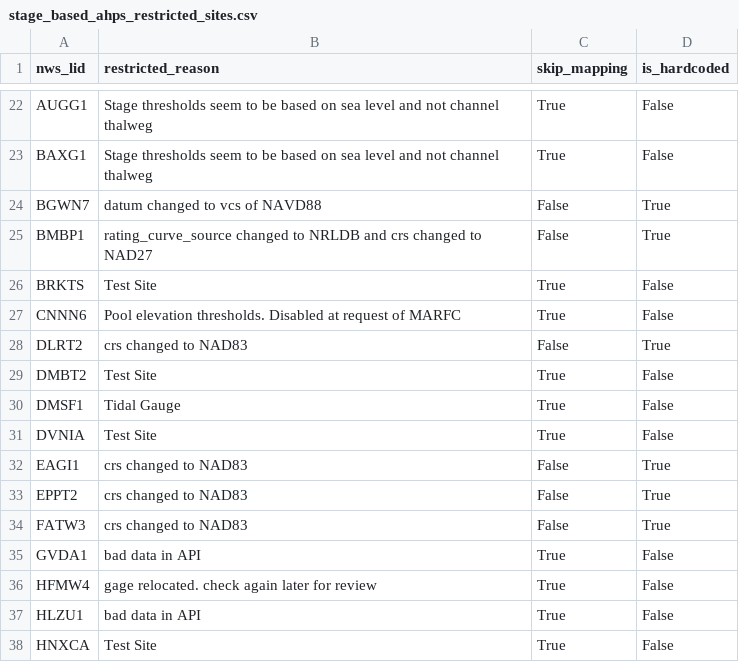
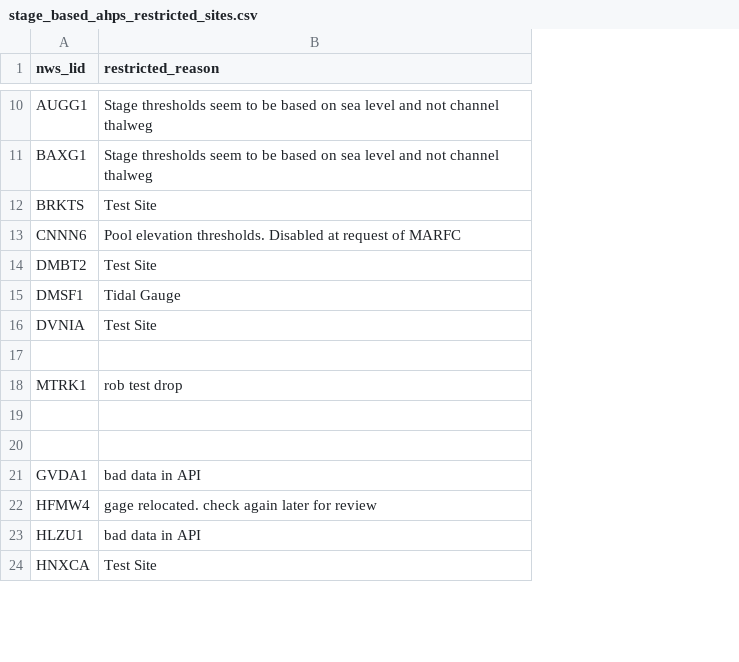
Before and after one commit to NOAA-OWP/inundation-mapping, a CSV file: tools/catfim/stage_based_ahps_restricted_sites.csv, drawn as a sheet; only a part is shown, gaps mark what is left out; removed rows and columns are numbered as before the commit, all else as after; the diff covers the shown part only; the diff names each change by its address in the sheet, - before the commit and + after, or states it on an @@ line.

```diff
--- a/tools/catfim/stage_based_ahps_restricted_sites.csv
+++ b/tools/catfim/stage_based_ahps_restricted_sites.csv
-column C (skip_mapping), rows 22-23: True | True; rows 26-27: True | True; rows 29-38: True | True | True | False | False | False | True | True | True | True
-column D (is_hardcoded), rows 22-23: False | False; rows 26-27: False | False; rows 29-38: False | False | False | True | True | True | False | False | False | False
-row 24: BGWN7 | datum changed to vcs of NAVD88 | False | True
-row 25: BMBP1 | rating_curve_source changed to NRLDB and crs changed to NAD27 | False | True
-row 28: DLRT2 | crs changed to NAD83 | False | True
-row 17: EAGI1 | crs changed to NAD83 | False | True
+row 17: (empty)
+row 18: MTRK1 | rob test drop
-row 19: EPPT2 | crs changed to NAD83 | False | True
+row 19: (empty)
-row 20: FATW3 | crs changed to NAD83 | False | True
+row 20: (empty)
```
Also changed, not shown: 24 removed rows and 3 edited cells elsewhere in this file, 4 other files.
